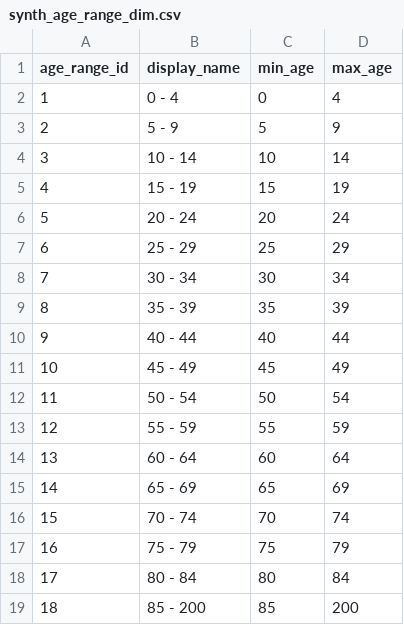
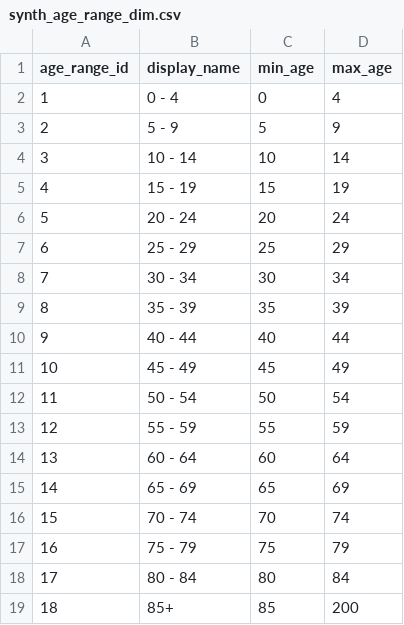
Before and after one commit to synthetichealth/pgstats, a CSV file: data/synth_age_range_dim.csv, drawn as a sheet.

Commit message:
Changed label from 85 - 200 to 85+

```diff
--- a/data/synth_age_range_dim.csv
+++ b/data/synth_age_range_dim.csv
@@ -18,2 +18,2 @@
 17,"80 - 84",80,84
-18,"85 - 200",85,200
+18,"85+",85,200
```
